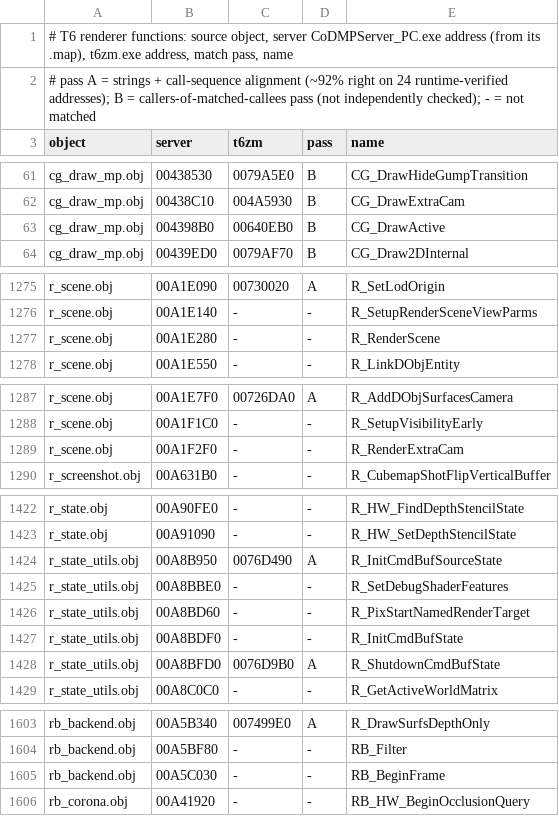
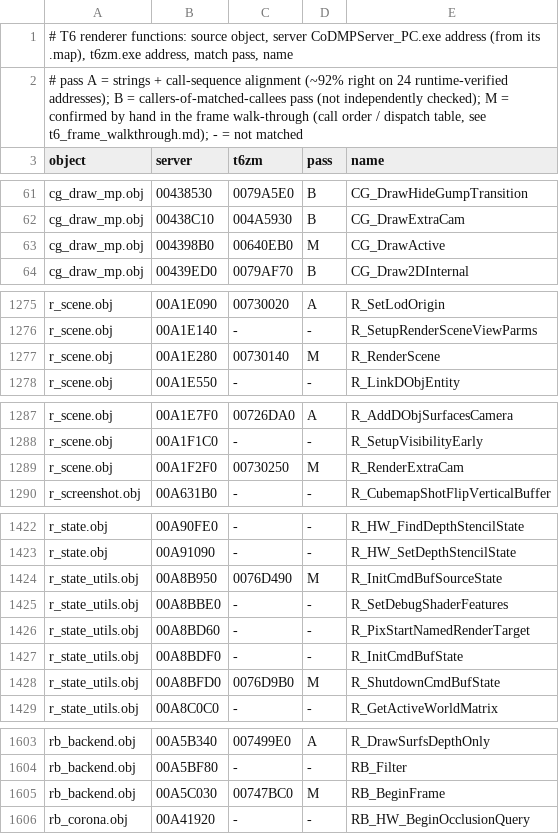
Before and after one commit to AryaBlue/CoD-RE, a TSV file: notes/t6_renderer_functions.tsv, drawn as a sheet; only a part is shown, gaps mark what is left out; the diff covers the shown part only.

```diff
--- a/notes/t6_renderer_functions.tsv
+++ b/notes/t6_renderer_functions.tsv
@@ -1,3 +1,3 @@
 # T6 renderer functions: source object, server CoDMPServer_PC.exe address (from its .map), t6zm.exe address, match pass, name
-# pass A = strings + call-sequence alignment (~92% right on 24 runtime-verified addresses); B = callers-of-matched-callees pass (not independently checked); - = not matched
+# pass A = strings + call-sequence alignment (~92% right on 24 runtime-verified addresses); B = callers-of-matched-callees pass (not independently checked); M = confirmed by hand in the frame walk-through (call order / dispatch table, see t6_frame_walkthrough.md); - = not matched
 object	server	t6zm	pass	name
@@ -62,3 +62,3 @@ cg_draw_mp.obj	00438530	0079A5E0	B	CG_DrawHideGumpTransition
 cg_draw_mp.obj	00438C10	004A5930	B	CG_DrawExtraCam
-cg_draw_mp.obj	004398B0	00640EB0	B	CG_DrawActive
+cg_draw_mp.obj	004398B0	00640EB0	M	CG_DrawActive
 cg_draw_mp.obj	00439ED0	0079AF70	B	CG_Draw2DInternal
@@ -1276,3 +1276,3 @@ r_scene.obj	00A1E090	00730020	A	R_SetLodOrigin
 r_scene.obj	00A1E140	-	-	R_SetupRenderSceneViewParms
-r_scene.obj	00A1E280	-	-	R_RenderScene
+r_scene.obj	00A1E280	00730140	M	R_RenderScene
 r_scene.obj	00A1E550	-	-	R_LinkDObjEntity
@@ -1288,3 +1288,3 @@ r_scene.obj	00A1E7F0	00726DA0	A	R_AddDObjSurfacesCamera
 r_scene.obj	00A1F1C0	-	-	R_SetupVisibilityEarly
-r_scene.obj	00A1F2F0	-	-	R_RenderExtraCam
+r_scene.obj	00A1F2F0	00730250	M	R_RenderExtraCam
 r_screenshot.obj	00A631B0	-	-	R_CubemapShotFlipVerticalBuffer
@@ -1423,3 +1423,3 @@ r_state.obj	00A90FE0	-	-	R_HW_FindDepthStencilState
 r_state.obj	00A91090	-	-	R_HW_SetDepthStencilState
-r_state_utils.obj	00A8B950	0076D490	A	R_InitCmdBufSourceState
+r_state_utils.obj	00A8B950	0076D490	M	R_InitCmdBufSourceState
 r_state_utils.obj	00A8BBE0	-	-	R_SetDebugShaderFeatures
@@ -1427,3 +1427,3 @@ r_state_utils.obj	00A8BD60	-	-	R_PixStartNamedRenderTarget
 r_state_utils.obj	00A8BDF0	-	-	R_InitCmdBufState
-r_state_utils.obj	00A8BFD0	0076D9B0	A	R_ShutdownCmdBufState
+r_state_utils.obj	00A8BFD0	0076D9B0	M	R_ShutdownCmdBufState
 r_state_utils.obj	00A8C0C0	-	-	R_GetActiveWorldMatrix
@@ -1604,3 +1604,3 @@ rb_backend.obj	00A5B340	007499E0	A	R_DrawSurfsDepthOnly
 rb_backend.obj	00A5BF80	-	-	RB_Filter
-rb_backend.obj	00A5C030	-	-	RB_BeginFrame
+rb_backend.obj	00A5C030	00747BC0	M	RB_BeginFrame
 rb_corona.obj	00A41920	-	-	RB_HW_BeginOcclusionQuery
```
Also changed, not shown: 41 edited cells elsewhere in this file, 8 other files.
